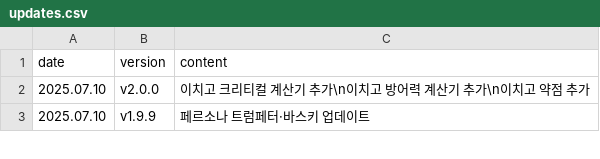
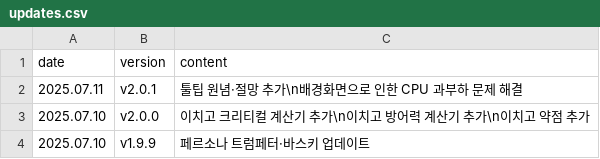
Before and after one commit to absolroot/lufelnet, a CSV file: data/kr/updates.csv, drawn as a sheet; only a part is shown; the diff names each change by its address in the sheet, - before the commit and + after, or states it on an @@ line.

```diff
--- a/data/kr/updates.csv
+++ b/data/kr/updates.csv
+row 2: 2025.07.11 | v2.0.1 | 툴팁 원념·절망 추가\n배경화면으로 인한 CPU 과부하 문제 해결
```
Also changed, not shown: 3 other files.
